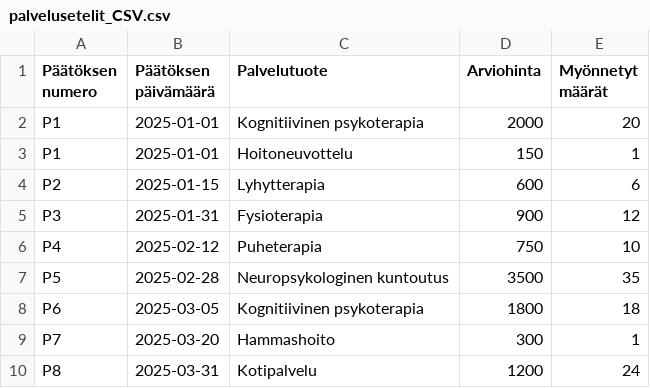
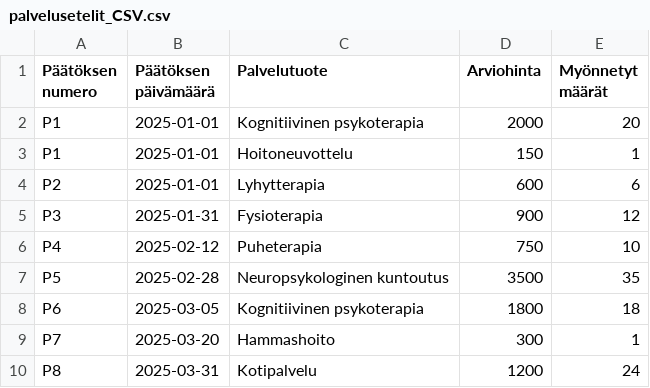
Before and after one commit to santerikarvola/chartapp-backend, a CSV file: components/palvelusetelit_CSV.csv, drawn as a sheet; only a part is shown.

```diff
--- a/components/palvelusetelit_CSV.csv
+++ b/components/palvelusetelit_CSV.csv
@@ -3,3 +3,3 @@ P1;2025-01-01;Kognitiivinen psykoterapia;2000;20
 P1;2025-01-01;Hoitoneuvottelu;150;1
-P2;2025-01-15;Lyhytterapia;600;6
+P2;2025-01-01;Lyhytterapia;600;6
 P3;2025-01-31;Fysioterapia;900;12
```
Also changed, not shown: 2 other files.
